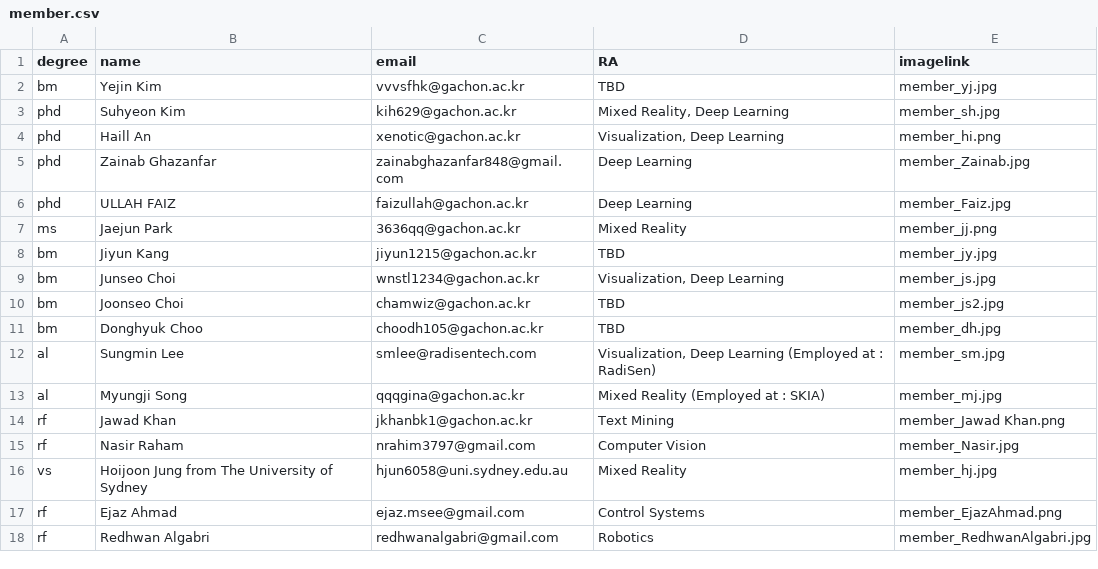
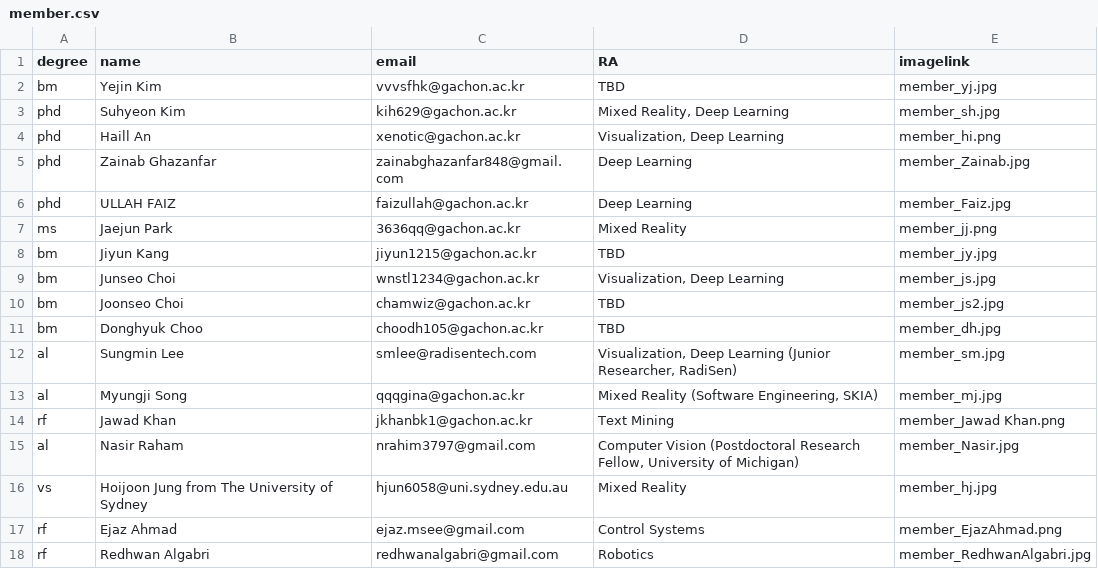
Before and after one commit to Gachon-VisualizationandMixedRealityLab/VOM, a CSV file: assets/csv/member.csv, drawn as a sheet.

Commit message:
2025-03-16-Updatev1
Publication
Member
Grant

```diff
--- a/assets/csv/member.csv
+++ b/assets/csv/member.csv
@@ -11,6 +11,6 @@ bm,Joonseo Choi,chamwiz@gachon.ac.kr,TBD,member_js2.jpg
 bm,Donghyuk Choo,choodh105@gachon.ac.kr,TBD,member_dh.jpg
-al,Sungmin Lee,smlee@radisentech.com,"Visualization, Deep Learning (Employed at : RadiSen)",member_sm.jpg
-al,Myungji Song,qqqgina@gachon.ac.kr,Mixed Reality (Employed at : SKIA),member_mj.jpg
+al,Sungmin Lee,smlee@radisentech.com,"Visualization, Deep Learning (Junior Researcher, RadiSen)",member_sm.jpg
+al,Myungji Song,qqqgina@gachon.ac.kr,"Mixed Reality (Software Engineering, SKIA)",member_mj.jpg
 rf,Jawad Khan,jkhanbk1@gachon.ac.kr,Text Mining,member_Jawad Khan.png
-rf,Nasir Raham,nrahim3797@gmail.com,Computer Vision,member_Nasir.jpg
+al,Nasir Raham,nrahim3797@gmail.com,"Computer Vision (Postdoctoral Research Fellow, University of Michigan)",member_Nasir.jpg
 vs,Hoijoon Jung from The University of Sydney,hjun6058@uni.sydney.edu.au,Mixed Reality,member_hj.jpg
```
Also changed, not shown: assets/csv/grant.csv, assets/csv/publications.csv, 2 other files.
